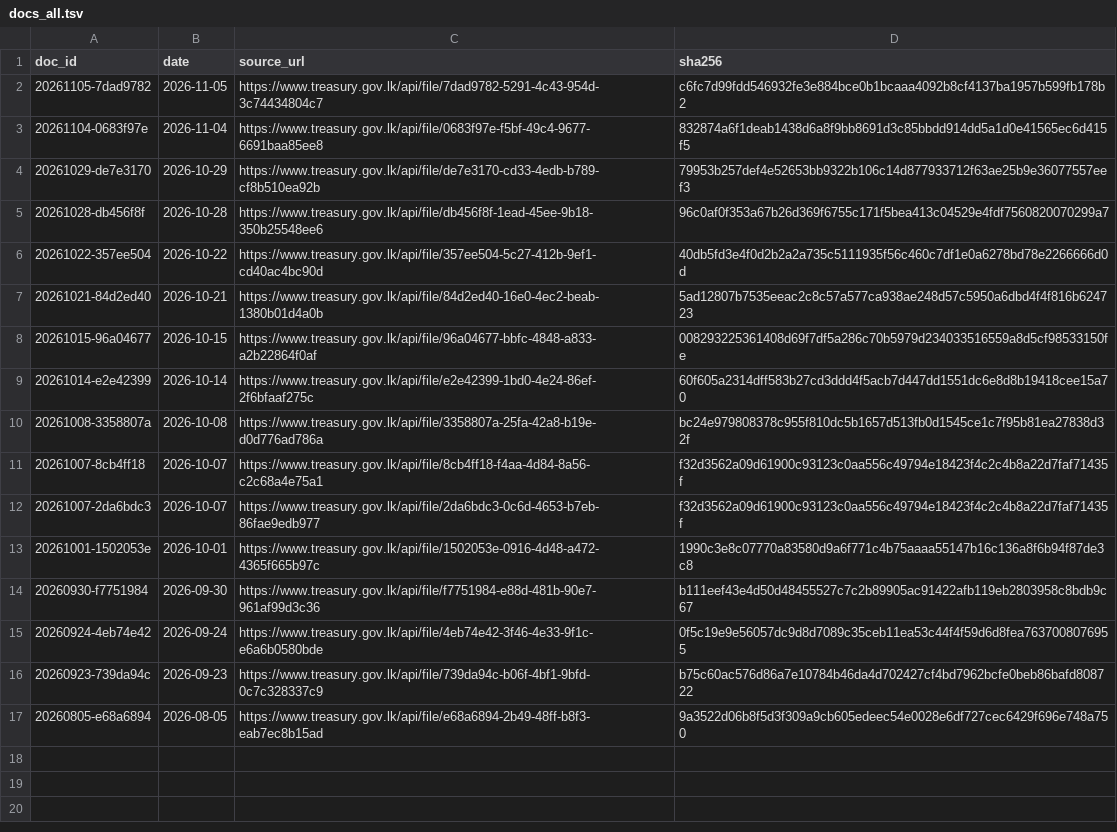
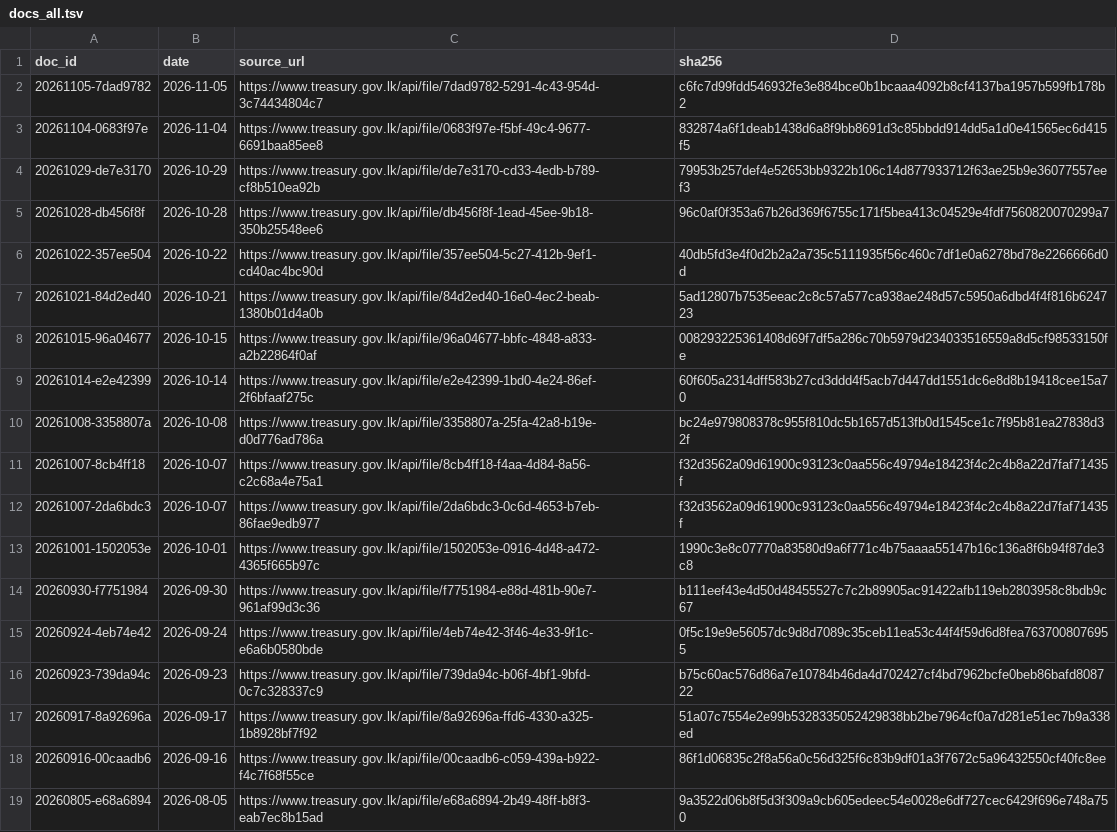
Before and after one commit to zr101/srilanka-data, a TSV file: data/tbill_auctions/docs_all.tsv, drawn as a sheet.

```diff
--- a/data/tbill_auctions/docs_all.tsv
+++ b/data/tbill_auctions/docs_all.tsv
@@ -16,2 +16,4 @@ doc_id	date	source_url	sha256
 20260923-739da94c	2026-09-23	https://www.treasury.gov.lk/api/file/739da94c-b06f-4bf1-9bfd-0c7c328337c9	b75c60ac576d86a7e10784b46da4d702427cf4bd7962bcfe0beb86bafd808722
+20260917-8a92696a	2026-09-17	https://www.treasury.gov.lk/api/file/8a92696a-ffd6-4330-a325-1b8928bf7f92	51a07c7554e2e99b5328335052429838bb2be7964cf0a7d281e51ec7b9a338ed
+20260916-00caadb6	2026-09-16	https://www.treasury.gov.lk/api/file/00caadb6-c059-439a-b922-f4c7f68f55ce	86f1d06835c2f8a56a0c56d325f6c83b9df01a3f7672c5a96432550cf40fc8ee
 20260805-e68a6894	2026-08-05	https://www.treasury.gov.lk/api/file/e68a6894-2b49-48ff-b8f3-eab7ec8b15ad	9a3522d06b8f5d3f309a9cb605edeec54e0028e6df727cec6429f696e748a750
```
Also changed, not shown: data/tbill_auctions/docs_last100.tsv, 9 other files.
